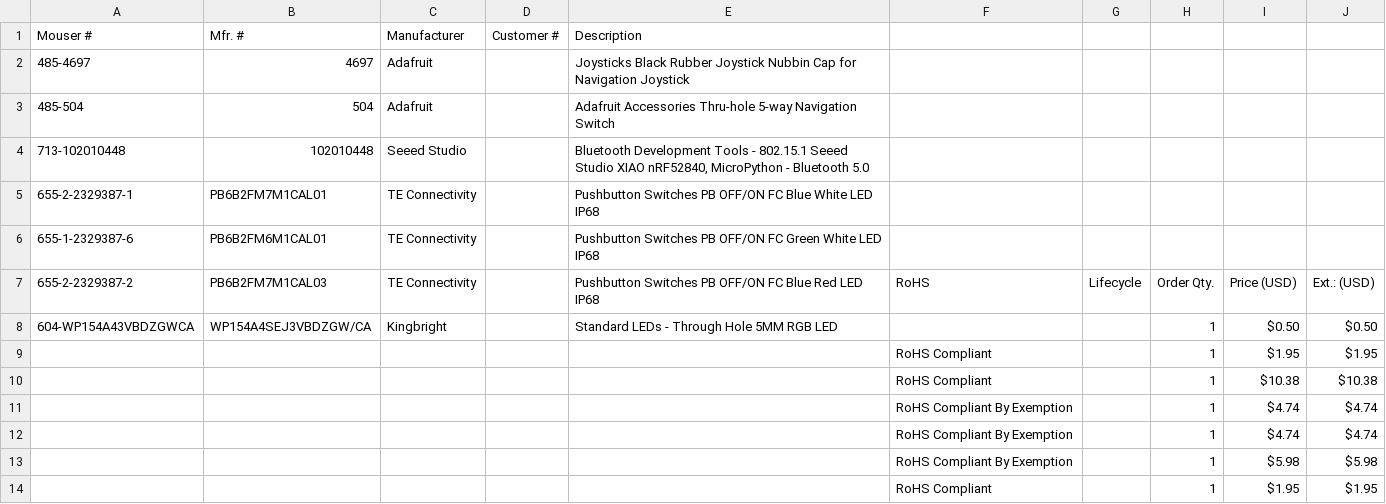
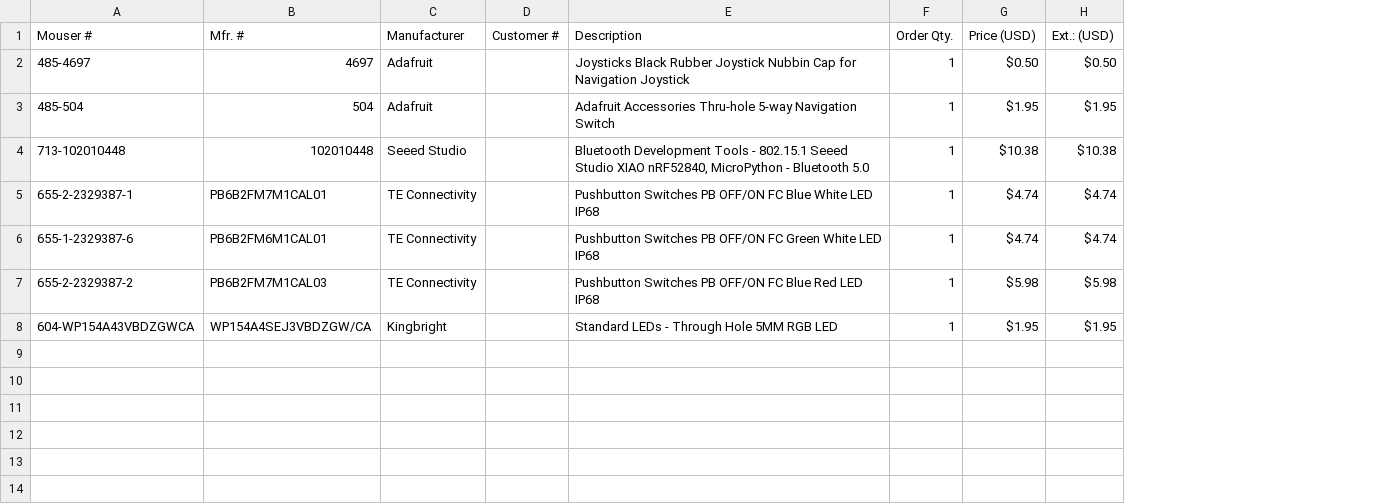
Before and after one commit to joncox123/MotoButtons2, a CSV file: CaseAdafruitJoystick/BOM.csv, drawn as a sheet; removed rows and columns are numbered as before the commit, all else as after; the diff names each change by its address in the sheet, - before the commit and + after, or states it on an @@ line.

Commit message:
Add files via upload

```diff
--- a/CaseAdafruitJoystick/BOM.csv
+++ b/CaseAdafruitJoystick/BOM.csv
-column F, row 7: RoHS
-column G, row 7: Lifecycle
-F1: (empty)
+F1: Order Qty.
-G1: (empty)
+G1: Price (USD)
-H1: (empty)
+H1: Ext.: (USD)
-F2:F6 (Order Qty.): (empty)
+F2:F6 (Order Qty.): 1
-G2 (Price (USD)): (empty)
+G2 (Price (USD)): $0.50
-H2 (Ext.: (USD)): (empty)
+H2 (Ext.: (USD)): $0.50
-G3 (Price (USD)): (empty)
+G3 (Price (USD)): $1.95
-H3 (Ext.: (USD)): (empty)
+H3 (Ext.: (USD)): $1.95
-G4 (Price (USD)): (empty)
+G4 (Price (USD)): $10.38
-H4 (Ext.: (USD)): (empty)
+H4 (Ext.: (USD)): $10.38
-G5:G6 (Price (USD)): (empty)
+G5:G6 (Price (USD)): $4.74
-H5:H6 (Ext.: (USD)): (empty)
+H5:H6 (Ext.: (USD)): $4.74
-F7 (Order Qty.): Order Qty.
+F7 (Order Qty.): 1
-G7 (Price (USD)): Price (USD)
+G7 (Price (USD)): $5.98
-H7 (Ext.: (USD)): Ext.: (USD)
+H7 (Ext.: (USD)): $5.98
-G8 (Price (USD)): $0.50
+G8 (Price (USD)): $1.95
-H8 (Ext.: (USD)): $0.50
+H8 (Ext.: (USD)): $1.95
-row 9:  |  |  |  |  | RoHS Compliant |  | 1 | $1.95 | $1.95
-row 10:  |  |  |  |  | RoHS Compliant |  | 1 | $10.38 | $10.38
-row 11:  |  |  |  |  | RoHS Compliant By Exemption |  | 1 | $4.74 | $4.74
-row 12:  |  |  |  |  | RoHS Compliant By Exemption |  | 1 | $4.74 | $4.74
-row 13:  |  |  |  |  | RoHS Compliant By Exemption |  | 1 | $5.98 | $5.98
-row 14:  |  |  |  |  | RoHS Compliant |  | 1 | $1.95 | $1.95
```
